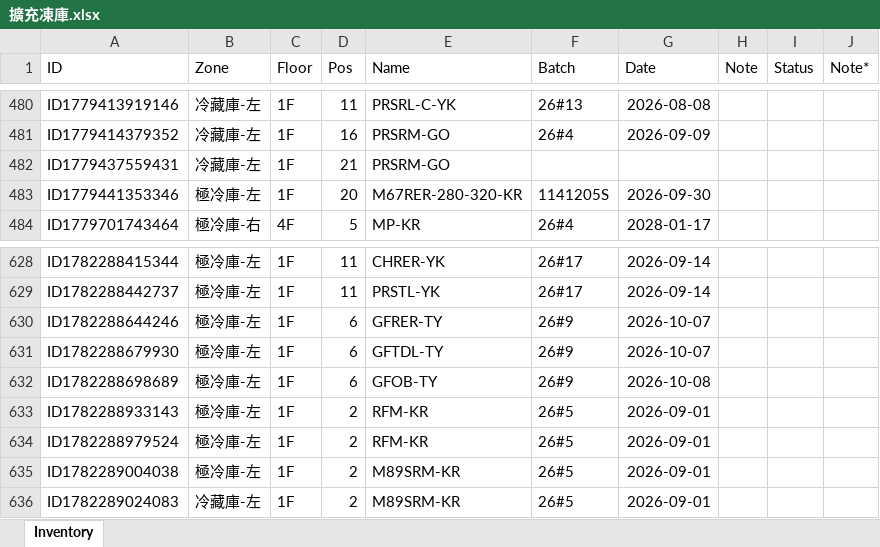
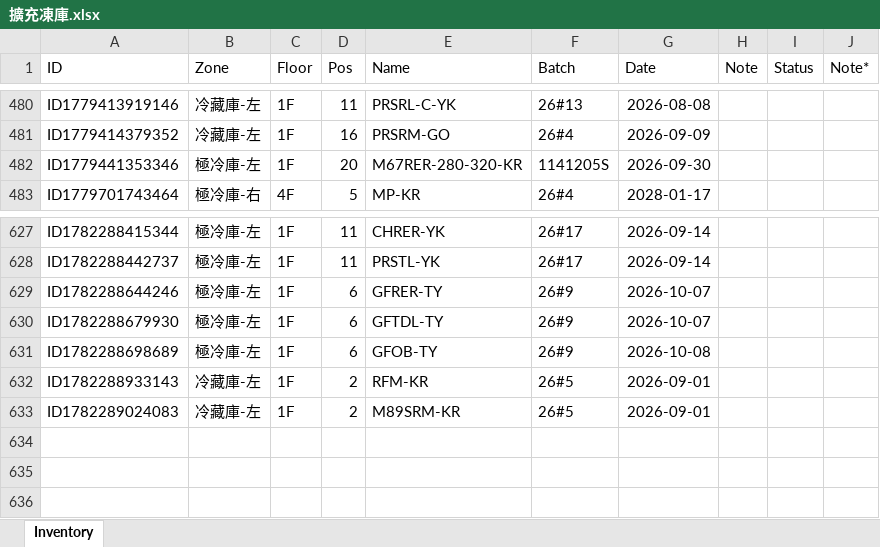
Before and after one commit to mingfonglpg-bit/-1-1, an Excel workbook: 擴充凍庫.xlsx, sheet Inventory, drawn as a sheet; only a part is shown, gaps mark what is left out; values as stored, in another font and other column widths than the file's, no borders; charts and pictures not drawn; removed rows and columns are numbered as before the commit, all else as after; the diff names each change by its address in the sheet, - before the commit and + after, or states it on an @@ line.

```diff
--- a/擴充凍庫.xlsx (sheet Inventory)
+++ b/擴充凍庫.xlsx (sheet Inventory)
-row 482: ID1779437559431 | 冷藏庫-左 | 1F | 21 | PRSRM-GO
-B632 (Zone): 極冷庫-左
+B632 (Zone): 冷藏庫-左
-row 634: ID1782288979524 | 極冷庫-左 | 1F | 2 | RFM-KR | 26#5 | 2026-09-01
-row 635: ID1782289004038 | 極冷庫-左 | 1F | 2 | M89SRM-KR | 26#5 | 2026-09-01
```
